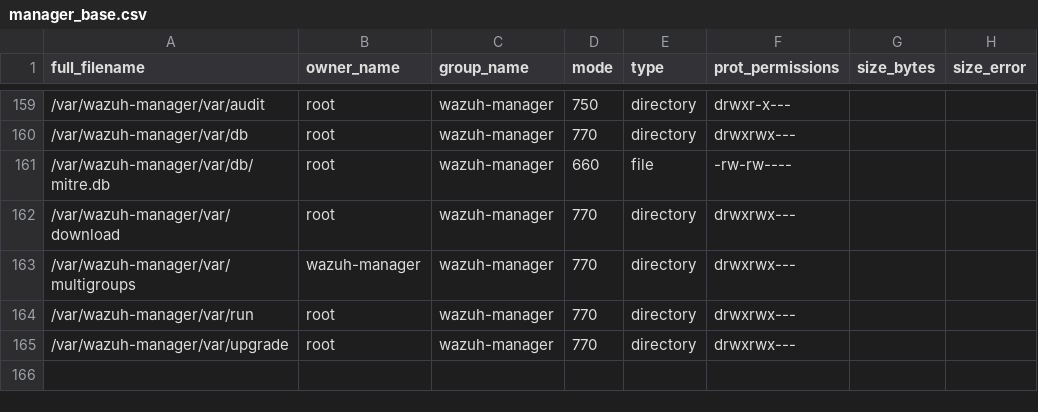
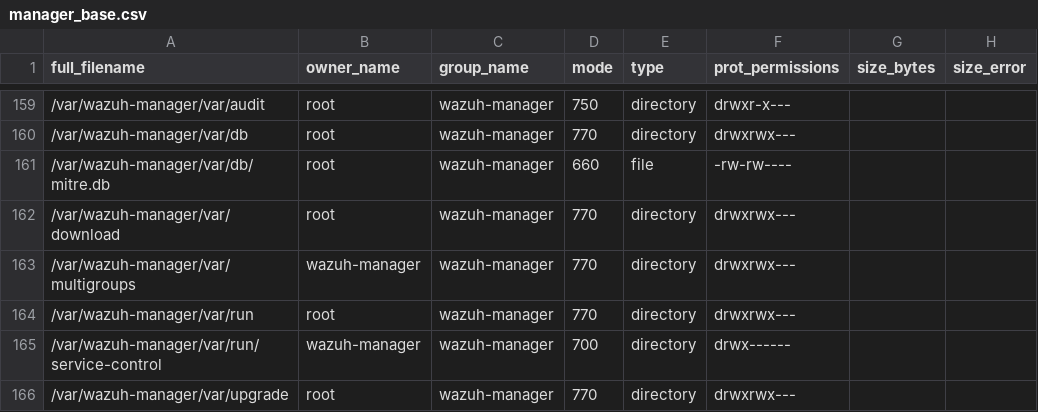
Before and after one commit to wazuh/wazuh, a CSV file: .github/actions/check_files/manager_base.csv, drawn as a sheet; only a part is shown, gaps mark what is left out; the diff names each change by its address in the sheet, - before the commit and + after, or states it on an @@ line.

Commit message:
fix: request service control only from wazuh-manager.service through a private directory
The control module and the API now write a request only when they run in
wazuh-manager.service (read from /proc/self/cgroup), so a manager started by
hand gets the helper's refusal instead of a request nobody serves. Requests
go to var/run/service-control/, owned by wazuh-manager with mode 0700, and
are opened non-blocking and rejected unless they are regular files. The
helper refuses to reload an inactive manager from its oneshot unit, which
has no start rate limit and a timeout that covers the check; the RPM and DEB
remove stale copies of the new units from /etc/systemd/system.

```diff
--- a/.github/actions/check_files/manager_base.csv
+++ b/.github/actions/check_files/manager_base.csv
+row 165: /var/wazuh-manager/var/run/service-control | wazuh-manager | wazuh-manager | 700 | directory | drwx------
```
Also changed, not shown: 21 other files.
